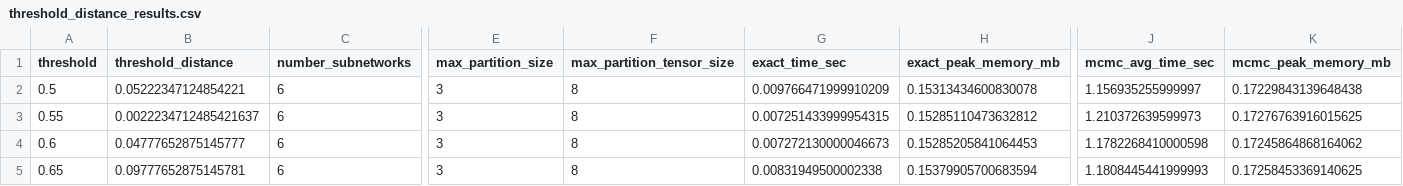
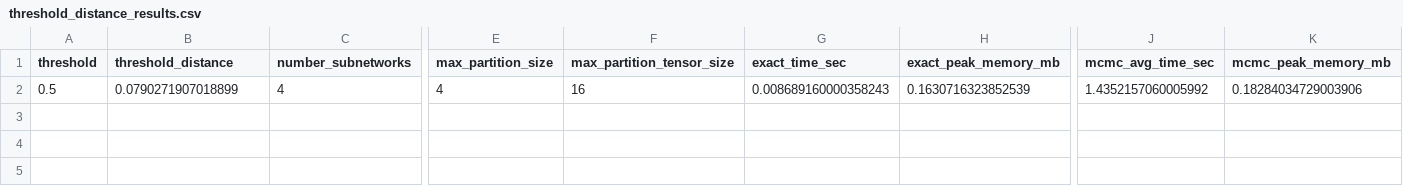
Before and after one commit to jpafcampos/explaining-BNs, a CSV file: src/results/threshold_distance_results.csv, drawn as a sheet; only a part is shown, gaps mark what is left out; rows hold the shown columns only; the diff covers the shown part only; the diff names each change by its address in the sheet, - before the commit and + after, or states it on an @@ line.

```diff
--- a/src/results/threshold_distance_results.csv
+++ b/src/results/threshold_distance_results.csv
-B2 (threshold_distance): 0.05222347124854221
+B2 (threshold_distance): 0.0790271907018899
-C2 (number_subnetworks): 6
+C2 (number_subnetworks): 4
-E2 (max_partition_size): 3
+E2 (max_partition_size): 4
-F2 (max_partition_tensor_size): 8
+F2 (max_partition_tensor_size): 16
-G2 (exact_time_sec): 0.009766471999910209
+G2 (exact_time_sec): 0.008689160000358243
-H2 (exact_peak_memory_mb): 0.15313434600830078
+H2 (exact_peak_memory_mb): 0.1630716323852539
-J2 (mcmc_avg_time_sec): 1.156935255999997
+J2 (mcmc_avg_time_sec): 1.4352157060005992
-K2 (mcmc_peak_memory_mb): 0.17229843139648438
+K2 (mcmc_peak_memory_mb): 0.18284034729003906
-row 3: 0.55 | 0.0022234712485421637 | 6 | 3 | 8 | 0.007251433999954315 | 0.15285110473632812 | 1.210372639599973 | 0.17276763916015625
-row 4: 0.6 | 0.04777652875145777 | 6 | 3 | 8 | 0.007272130000046673 | 0.15285205841064453 | 1.1782268410000598 | 0.17245864868164062
-row 5: 0.65 | 0.09777652875145781 | 6 | 3 | 8 | 0.00831949500002338 | 0.15379905700683594 | 1.1808445441999993 | 0.17258453369140625
```
Also changed, not shown: 10 edited cells elsewhere in this file, src/results/growing_partition_benchmark_all_methods.csv, 4 other files.
